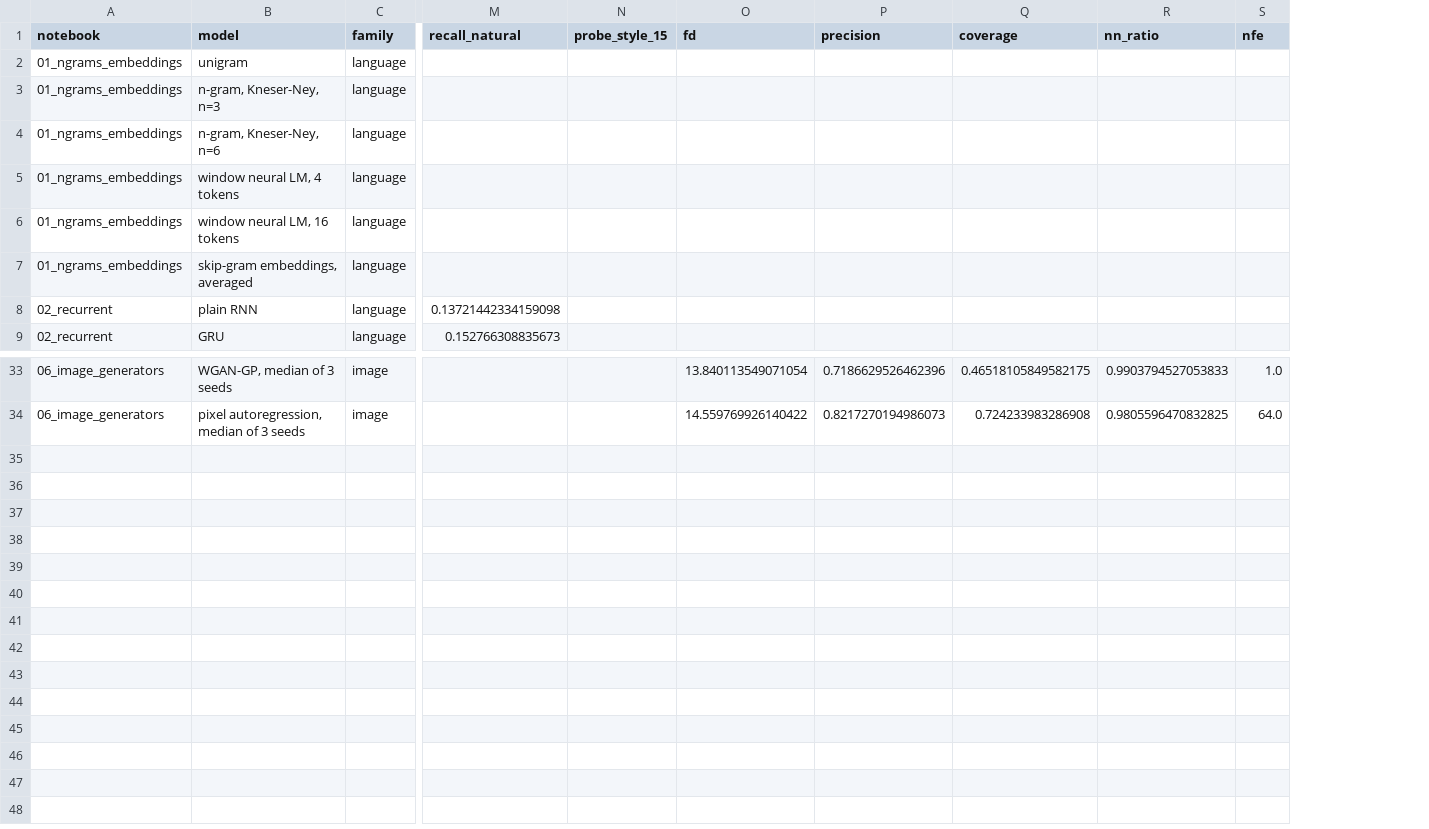
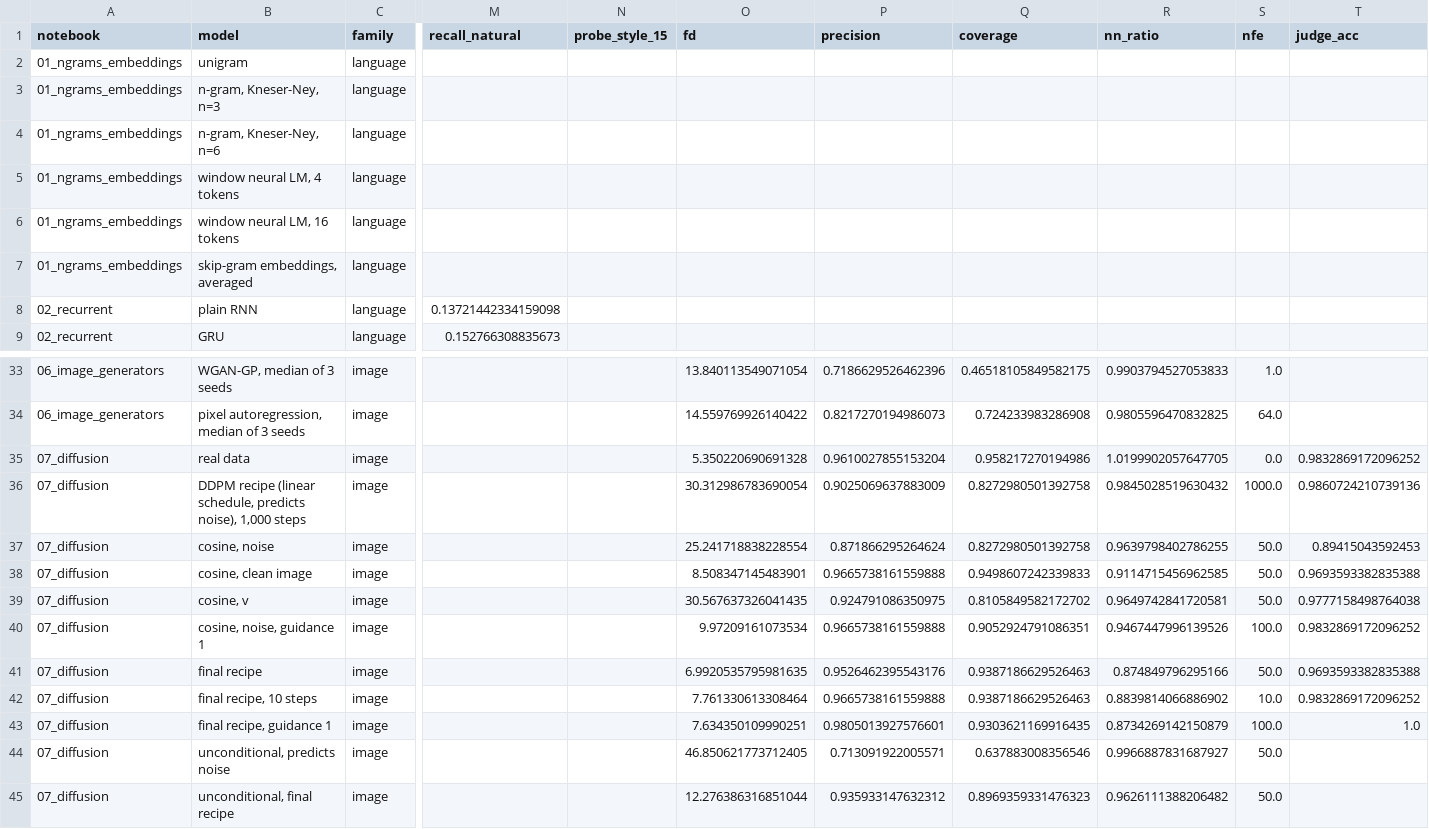
Before and after one commit to LRCole3/pre-training-pathway, a CSV file: results/scorecard.csv, drawn as a sheet; only a part is shown, gaps mark what is left out; rows hold the shown columns only; the diff names each change by its address in the sheet, - before the commit and + after, or states it on an @@ line.

Commit message:
Add notebook 07: the diffusion training design space (schedule, target, weighting, noise-level input, EMA, guidance, EDM)

```diff
--- a/results/scorecard.csv
+++ b/results/scorecard.csv
+column T (judge_acc), empty
+row 35: 07_diffusion | real data | image |  |  | 5.350220690691328 | 0.9610027855153204 | 0.958217270194986 | 1.0199902057647705 | 0.0 | 0.9832869172096252
+row 36: 07_diffusion | DDPM recipe (linear schedule, predicts noise), 1,000 steps | image |  |  | 30.312986783690054 | 0.9025069637883009 | 0.8272980501392758 | 0.9845028519630432 | 1000.0 | 0.9860724210739136
+row 37: 07_diffusion | cosine, noise | image |  |  | 25.241718838228554 | 0.871866295264624 | 0.8272980501392758 | 0.9639798402786255 | 50.0 | 0.89415043592453
+row 38: 07_diffusion | cosine, clean image | image |  |  | 8.508347145483901 | 0.9665738161559888 | 0.9498607242339833 | 0.9114715456962585 | 50.0 | 0.9693593382835388
+row 39: 07_diffusion | cosine, v | image |  |  | 30.567637326041435 | 0.924791086350975 | 0.8105849582172702 | 0.9649742841720581 | 50.0 | 0.9777158498764038
+row 40: 07_diffusion | cosine, noise, guidance 1 | image |  |  | 9.97209161073534 | 0.9665738161559888 | 0.9052924791086351 | 0.9467447996139526 | 100.0 | 0.9832869172096252
+row 41: 07_diffusion | final recipe | image |  |  | 6.9920535795981635 | 0.9526462395543176 | 0.9387186629526463 | 0.874849796295166 | 50.0 | 0.9693593382835388
+row 42: 07_diffusion | final recipe, 10 steps | image |  |  | 7.761330613308464 | 0.9665738161559888 | 0.9387186629526463 | 0.8839814066886902 | 10.0 | 0.9832869172096252
+row 43: 07_diffusion | final recipe, guidance 1 | image |  |  | 7.634350109990251 | 0.9805013927576601 | 0.9303621169916435 | 0.8734269142150879 | 100.0 | 1.0
+row 44: 07_diffusion | unconditional, predicts noise | image |  |  | 46.850621773712405 | 0.713091922005571 | 0.637883008356546 | 0.9966887831687927 | 50.0
+row 45: 07_diffusion | unconditional, final recipe | image |  |  | 12.276386316851044 | 0.935933147632312 | 0.8969359331476323 | 0.9626111388206482 | 50.0
```
Also changed, not shown: 8 other files.
